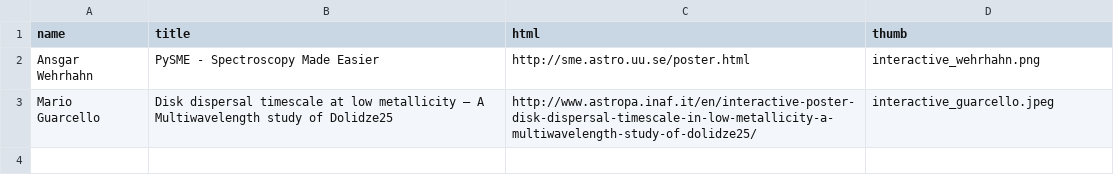
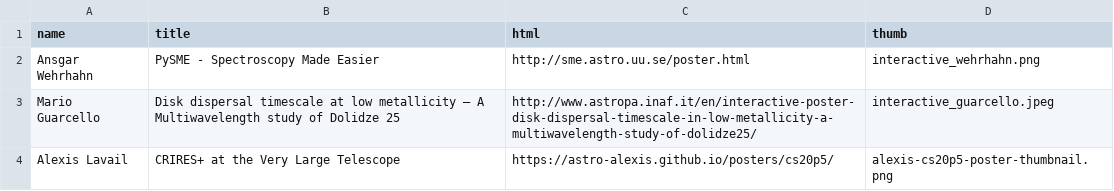
Before and after one commit to CoolStars20/websitehalf, a CSV file: data/interactive_poststers.csv, drawn as a sheet.

Commit message:
interactive poster data

```diff
--- a/data/interactive_poststers.csv
+++ b/data/interactive_poststers.csv
@@ -2,2 +2,3 @@ name, title, html, thumb
 Ansgar Wehrhahn, PySME - Spectroscopy Made Easier, http://sme.astro.uu.se/poster.html, interactive_wehrhahn.png
-Mario Guarcello, Disk dispersal timescale at low metallicity – A Multiwavelength study of Dolidze25, http://www.astropa.inaf.it/en/interactive-poster-disk-dispersal-timescale-in-low-metallicity-a-multiwavelength-study-of-dolidze25/,interactive_guarcello.jpeg
+Mario Guarcello, Disk dispersal timescale at low metallicity – A Multiwavelength study of Dolidze 25, http://www.astropa.inaf.it/en/interactive-poster-disk-dispersal-timescale-in-low-metallicity-a-multiwavelength-study-of-dolidze25/,interactive_guarcello.jpeg
+Alexis Lavail, CRIRES+ at the Very Large Telescope,https://astro-alexis.github.io/posters/cs20p5/,alexis-cs20p5-poster-thumbnail.png
```
